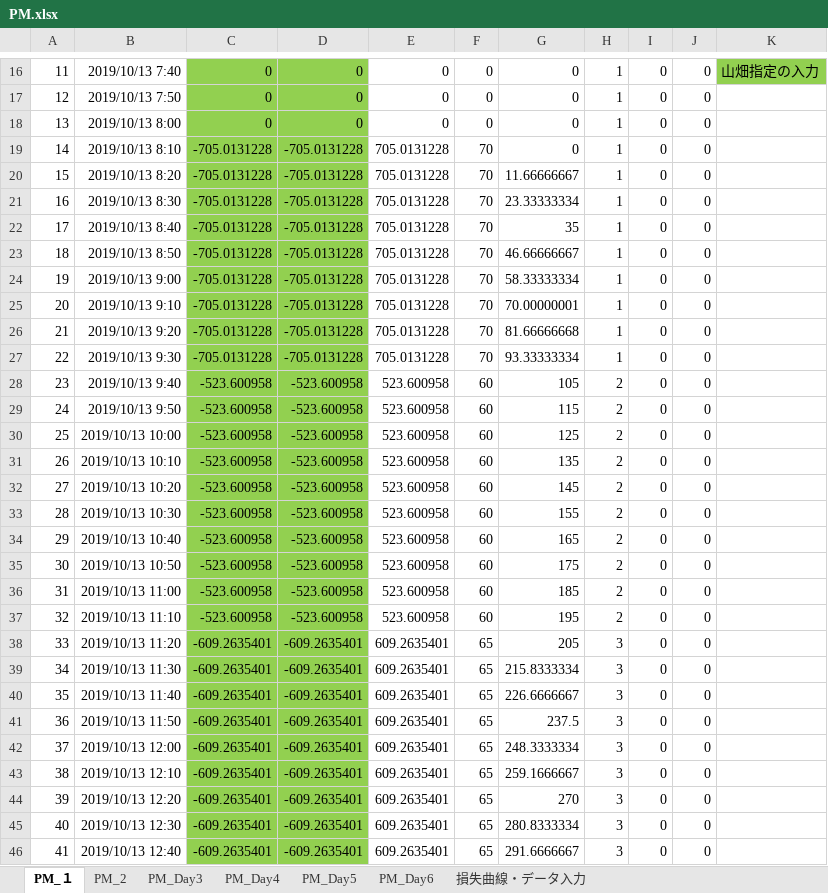
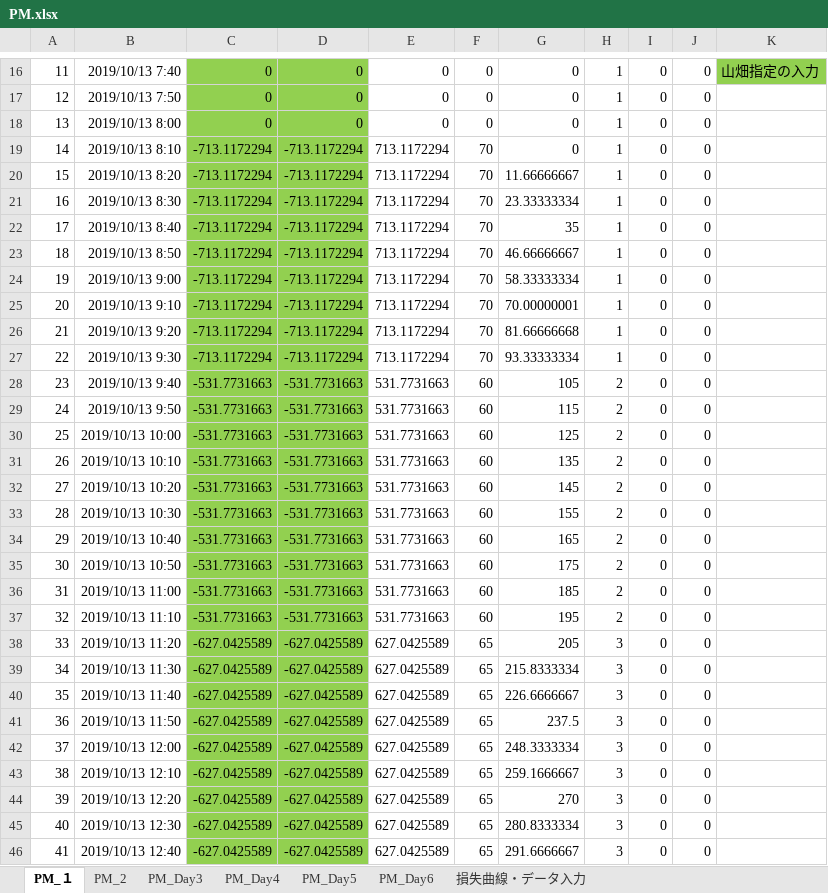
Before and after one commit to Ben1022yamazzz/solar-energy-management-, an Excel workbook: BWSC2019-EneMane/PM/PM.xlsx, sheet PM_１, drawn as a sheet; only a part is shown, gaps mark what is left out; values as stored, in another font and other column widths than the file's, no borders; charts and pictures not drawn; the diff covers the shown part only; the diff names each change by its address in the sheet, - before the commit and + after, or states it on an @@ line.

```diff
--- a/BWSC2019-EneMane/PM/PM.xlsx (sheet PM_１)
+++ b/BWSC2019-EneMane/PM/PM.xlsx (sheet PM_１)
-C19:C27: -705.0131228
+C19:C27: -713.1172294
-D19:D27: -705.0131228
+D19:D27: -713.1172294
-E19:E27: 705.0131228
+E19:E27: 713.1172294
-C28:C37: -523.600958
+C28:C37: -531.7731663
-D28:D37: -523.600958
+D28:D37: -531.7731663
-E28:E37: 523.600958
+E28:E37: 531.7731663
-C38:C46: -609.2635401
+C38:C46: -627.0425589
-D38:D46: -609.2635401
+D38:D46: -627.0425589
-E38:E46: 609.2635401
+E38:E46: 627.0425589
```
Also changed, not shown: 133 edited cells and cell formats elsewhere in this sheet, sheet 損失曲線・データ入力, formulas that keep their value, charts or pictures, 1 other file.
